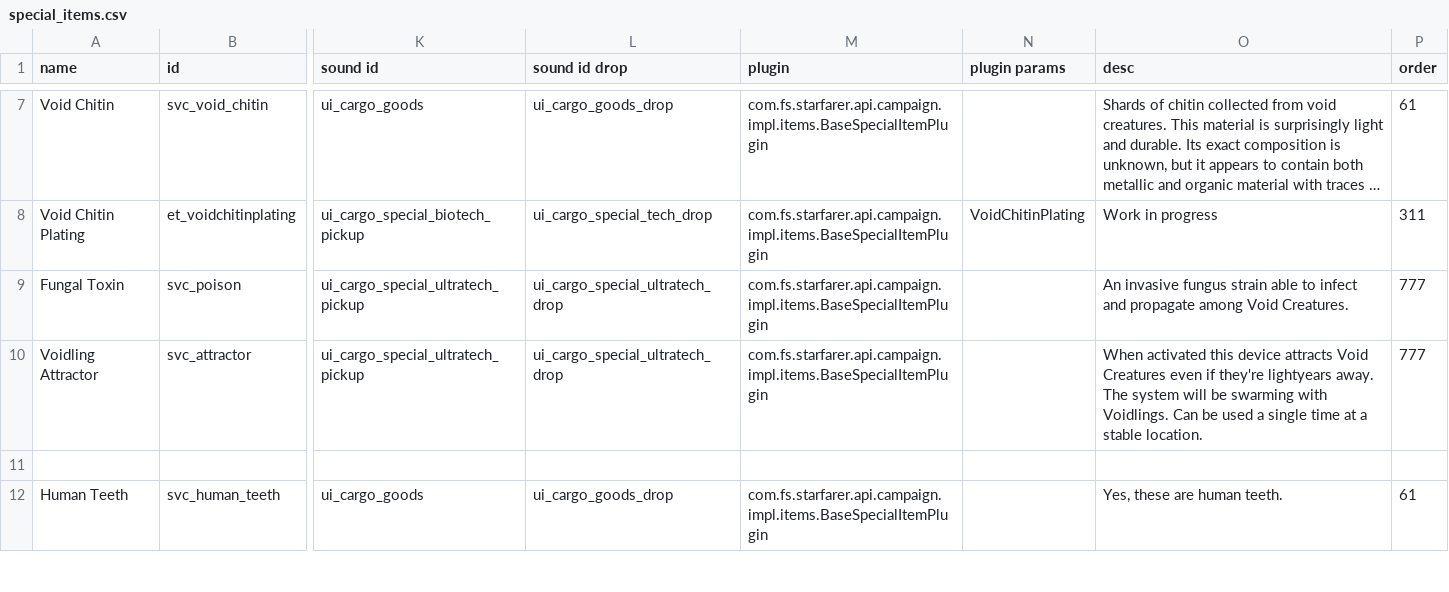
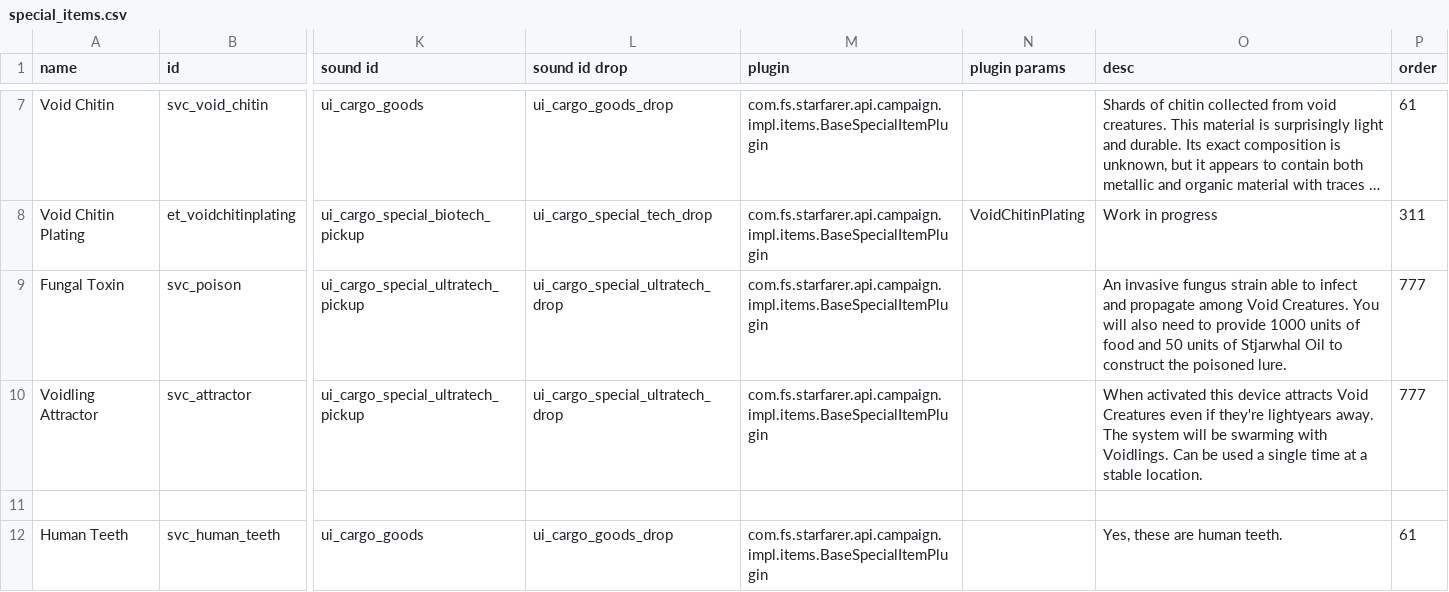
Before and after one commit to DesperatePeter/starsector-symbiotic-void-creatures, a CSV file: data/campaign/special_items.csv, drawn as a sheet; only a part is shown, gaps mark what is left out; long unchanged cells end in …; the diff names each change by its address in the sheet, - before the commit and + after, or states it on an @@ line.

```diff
--- a/data/campaign/special_items.csv
+++ b/data/campaign/special_items.csv
-O9 (desc): …Void Creatures.
+O9 (desc): …Void Creatures. You will also need to provide 1000 units of food and 50 units of Stjarwhal Oil to construct the poisoned lure.
```
Also changed, not shown: data/weapons/weapon_data.csv, 10 other files.
